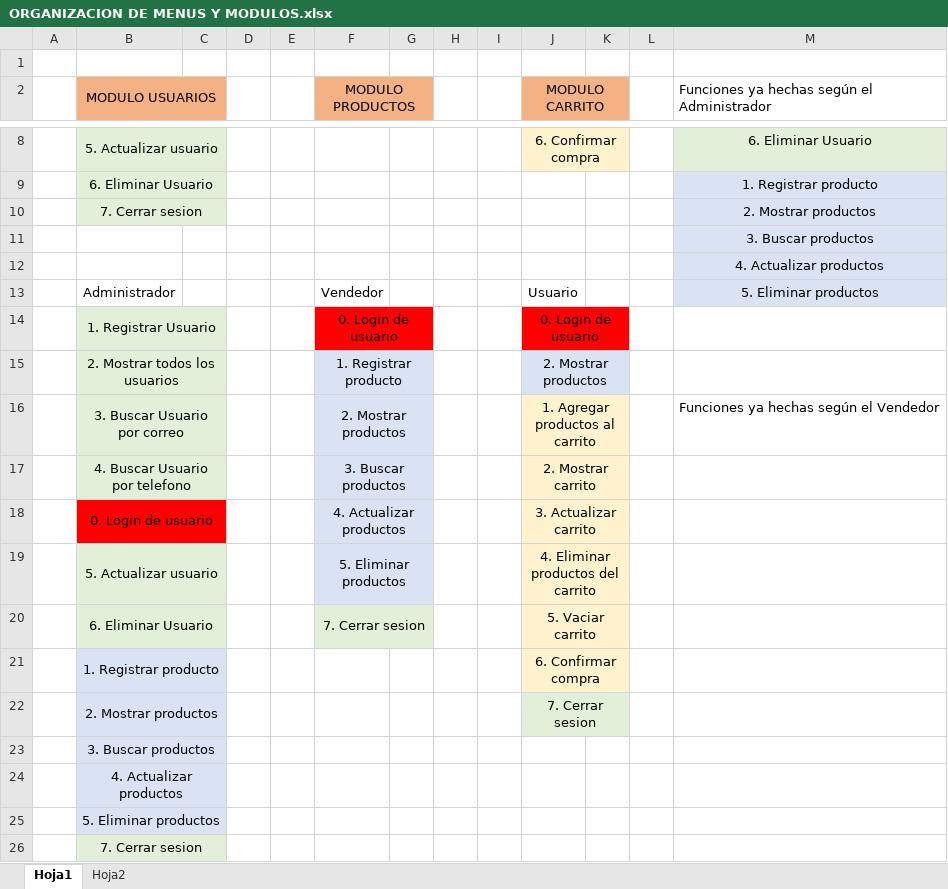
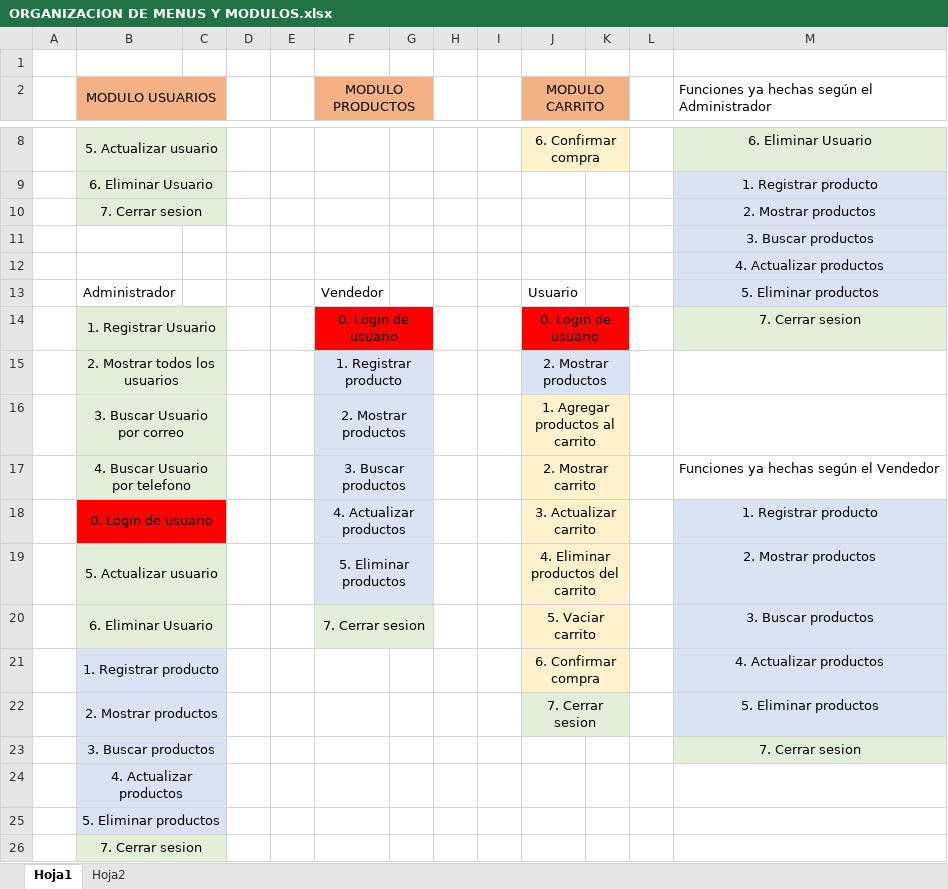
Before and after one commit to JuanAlfonsoDeveloper/FIRST_PROYECT, an Excel workbook: backend/ORGANIZACION DE MENUS Y MODULOS.xlsx, sheet Hoja1, drawn as a sheet; only a part is shown, gaps mark what is left out; values as stored, in another font and other column widths than the file's, no borders; the diff names each change by its address in the sheet, - before the commit and + after, or states it on an @@ line.

Commit message:
Se adelentaron las funciones de los vendedores faltan usuarios

```diff
--- a/backend/ORGANIZACION DE MENUS Y MODULOS.xlsx (sheet Hoja1)
+++ b/backend/ORGANIZACION DE MENUS Y MODULOS.xlsx (sheet Hoja1)
-M14: (empty)
+M14: 7. Cerrar sesion
-M14 fill: none
+M14 fill: #E2F0D9
-M16: Funciones ya hechas según el Vendedor
+M16: (empty)
-M17: (empty)
+M17: Funciones ya hechas según el Vendedor
-M18: (empty)
+M18: 1. Registrar producto
-M18:M22 fill: none
+M18:M22 fill: #DAE3F3
-M19: (empty)
+M19: 2. Mostrar productos
-M20: (empty)
+M20: 3. Buscar productos
-M21: (empty)
+M21: 4. Actualizar productos
-M22: (empty)
+M22: 5. Eliminar productos
-M23: (empty)
+M23: 7. Cerrar sesion
-M23 fill: none
+M23 fill: #E2F0D9
```
Also changed, not shown: 1 other file.
